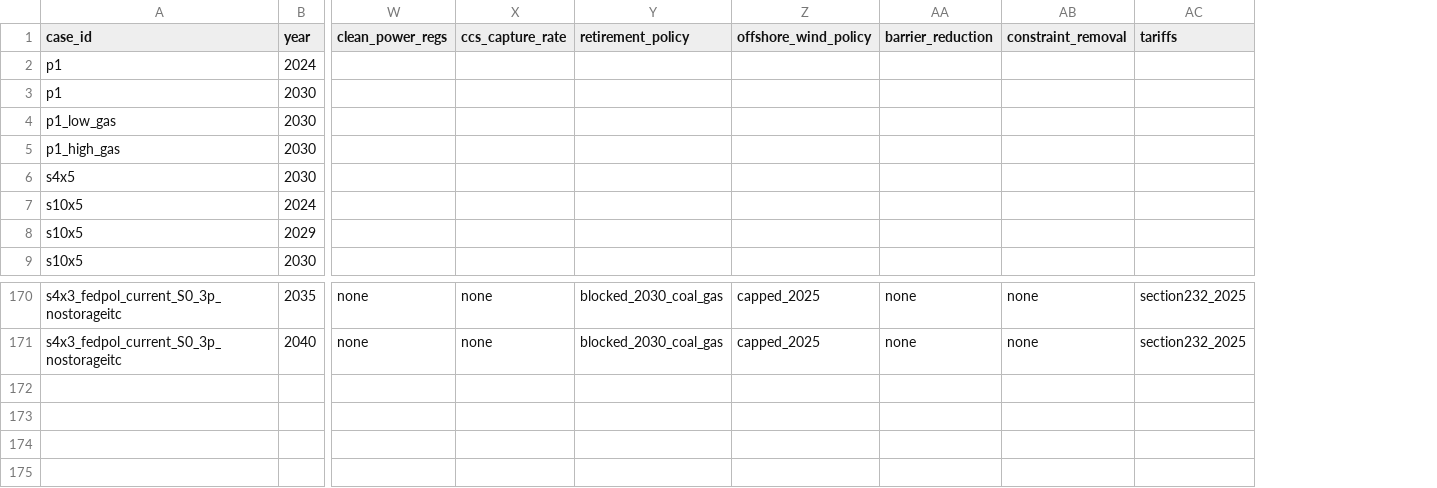
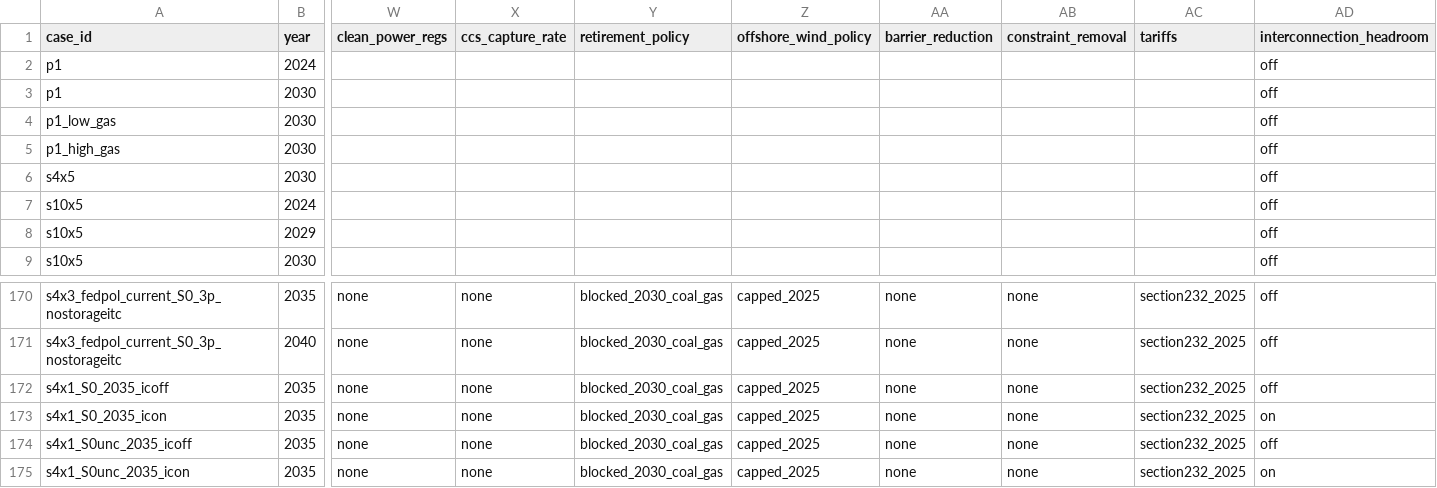
Before and after one commit to TMBrindle/Switch-USA-EDF, a CSV file: pg/extra_inputs/scenario_inputs.csv, drawn as a sheet; only a part is shown, gaps mark what is left out; rows hold the shown columns only; the diff names each change by its address in the sheet, - before the commit and + after, or states it on an @@ line.

```diff
--- a/pg/extra_inputs/scenario_inputs.csv
+++ b/pg/extra_inputs/scenario_inputs.csv
+column AD (interconnection_headroom), rows 2-9: all off; rows 170-171: off | off
+row 172: s4x1_S0_2035_icoff | 2035 | none | none | blocked_2030_coal_gas | capped_2025 | none | none | section232_2025 | off
+row 173: s4x1_S0_2035_icon | 2035 | none | none | blocked_2030_coal_gas | capped_2025 | none | none | section232_2025 | on
+row 174: s4x1_S0unc_2035_icoff | 2035 | none | none | blocked_2030_coal_gas | capped_2025 | none | none | section232_2025 | off
+row 175: s4x1_S0unc_2035_icon | 2035 | none | none | blocked_2030_coal_gas | capped_2025 | none | none | section232_2025 | on
```
Also changed, not shown: 2 other files.
